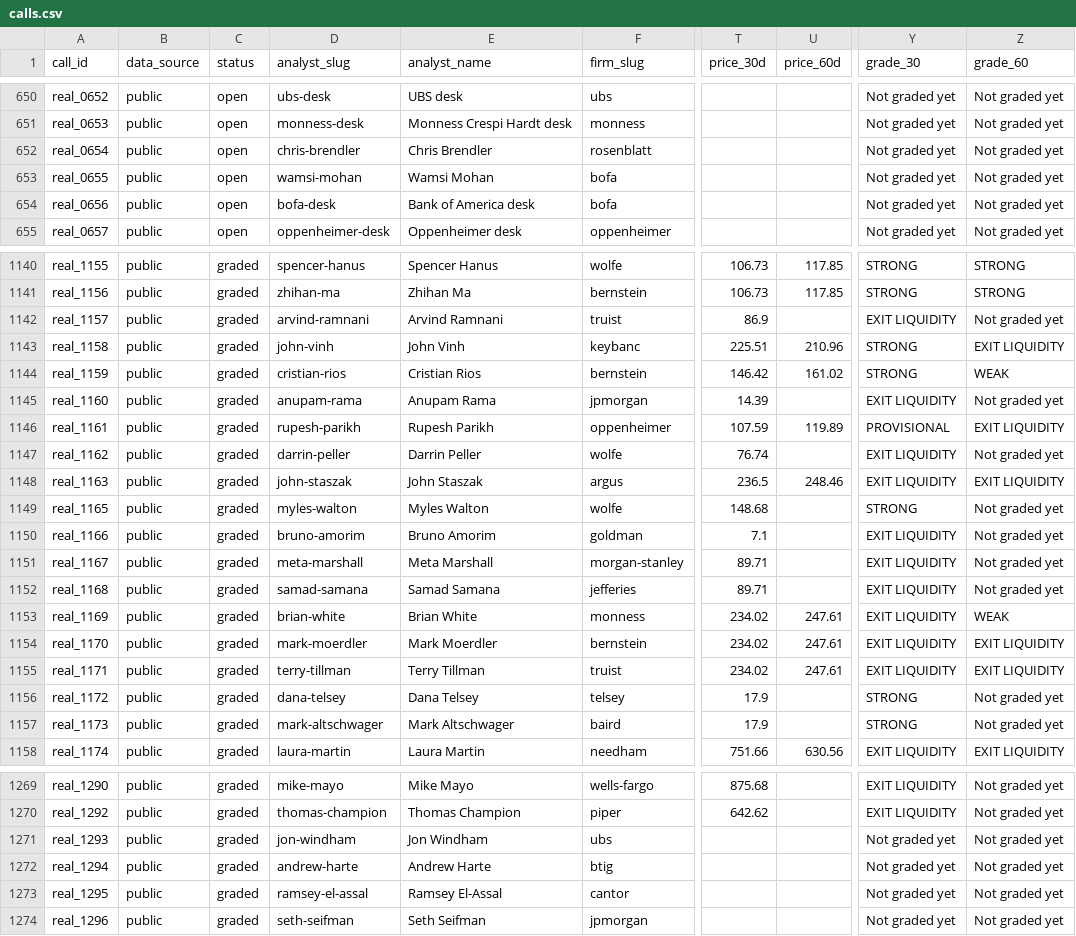
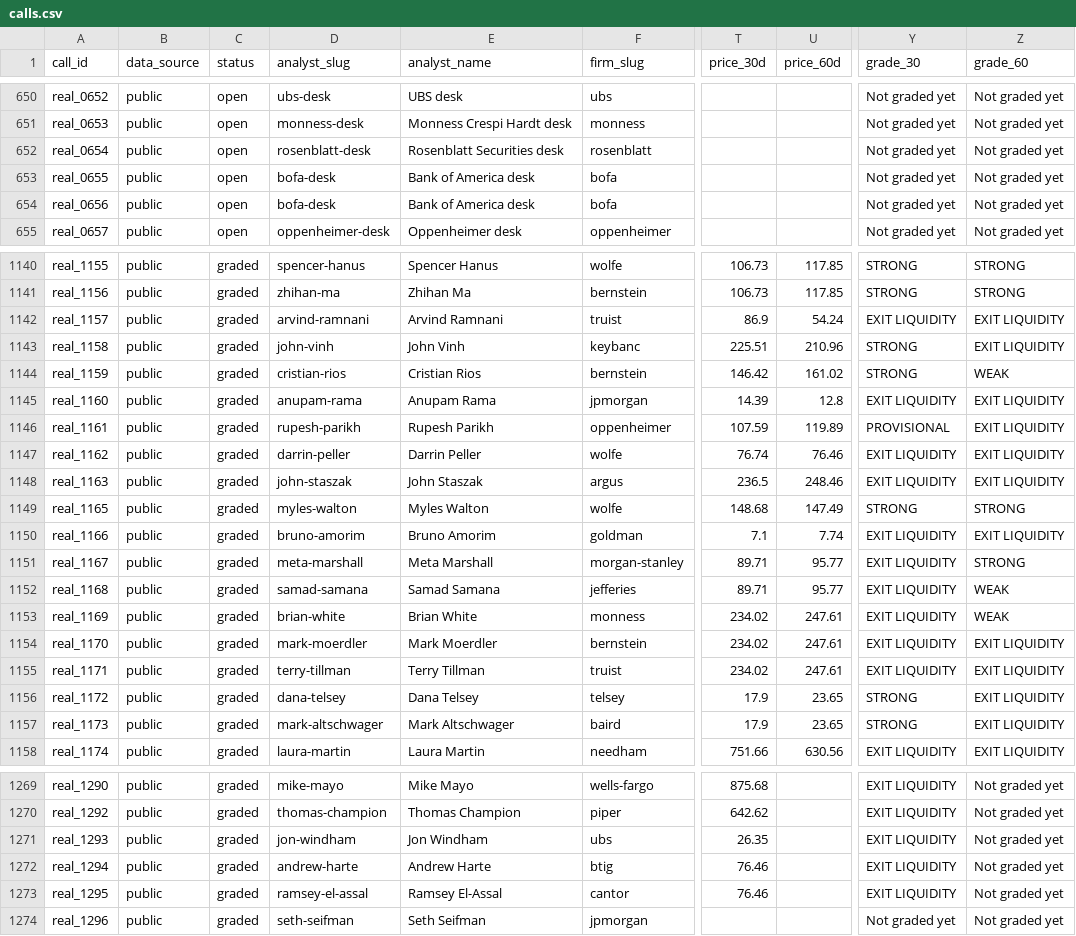
Before and after one commit to mclark-web/bank_troof, a CSV file: data/calls/calls.csv, drawn as a sheet; only a part is shown, gaps mark what is left out; the diff covers the shown part only; the diff names each change by its address in the sheet, - before the commit and + after, or states it on an @@ line.

```diff
--- a/data/calls/calls.csv
+++ b/data/calls/calls.csv
-D652 (analyst_slug): chris-brendler
+D652 (analyst_slug): rosenblatt-desk
-E652 (analyst_name): Chris Brendler
+E652 (analyst_name): Rosenblatt Securities desk
-D653 (analyst_slug): wamsi-mohan
+D653 (analyst_slug): bofa-desk
-E653 (analyst_name): Wamsi Mohan
+E653 (analyst_name): Bank of America desk
-U1142 (price_60d): (empty)
+U1142 (price_60d): 54.24
-Z1142 (grade_60): Not graded yet
+Z1142 (grade_60): EXIT LIQUIDITY
-U1145 (price_60d): (empty)
+U1145 (price_60d): 12.8
-Z1145 (grade_60): Not graded yet
+Z1145 (grade_60): EXIT LIQUIDITY
-U1147 (price_60d): (empty)
+U1147 (price_60d): 76.46
-Z1147 (grade_60): Not graded yet
+Z1147 (grade_60): EXIT LIQUIDITY
-U1149 (price_60d): (empty)
+U1149 (price_60d): 147.49
-Z1149 (grade_60): Not graded yet
+Z1149 (grade_60): STRONG
-U1150 (price_60d): (empty)
+U1150 (price_60d): 7.74
-Z1150 (grade_60): Not graded yet
+Z1150 (grade_60): EXIT LIQUIDITY
-U1151:U1152 (price_60d): (empty)
+U1151:U1152 (price_60d): 95.77
-Z1151 (grade_60): Not graded yet
+Z1151 (grade_60): STRONG
-Z1152 (grade_60): Not graded yet
+Z1152 (grade_60): WEAK
-U1156:U1157 (price_60d): (empty)
+U1156:U1157 (price_60d): 23.65
-Z1156:Z1157 (grade_60): Not graded yet
+Z1156:Z1157 (grade_60): EXIT LIQUIDITY
-T1271 (price_30d): (empty)
+T1271 (price_30d): 26.35
-Y1271:Y1273 (grade_30): Not graded yet
+Y1271:Y1273 (grade_30): EXIT LIQUIDITY
-T1272:T1273 (price_30d): (empty)
+T1272:T1273 (price_30d): 76.46
```
Also changed, not shown: 92 edited cells elsewhere in this file, 7 other files.
